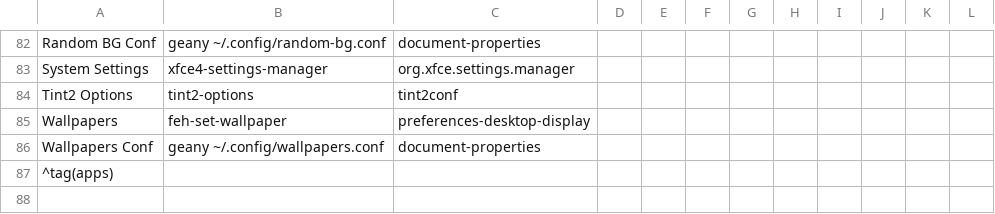
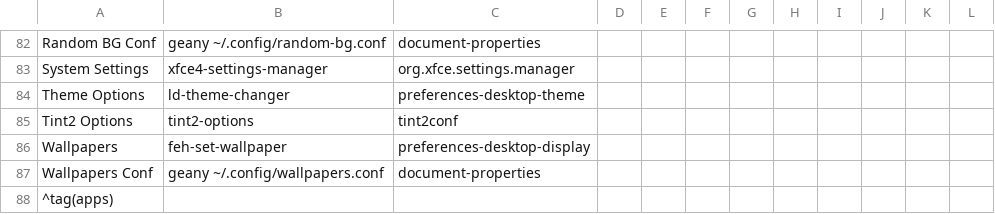
Before and after one commit to sleekmason/Beardog-Trixie, a CSV file: config/includes.chroot_after_packages/etc/skel/.config/jgmenu/prepend.csv, drawn as a sheet; only a part is shown, gaps mark what is left out.

Commit message:
Added full themes dialog to Beardog menu.

```diff
--- a/config/includes.chroot_after_packages/etc/skel/.config/jgmenu/prepend.csv
+++ b/config/includes.chroot_after_packages/etc/skel/.config/jgmenu/prepend.csv
@@ -83,2 +83,3 @@ Random BG Conf,        geany ~/.config/random-bg.conf,
 System Settings,       xfce4-settings-manager,                                               org.xfce.settings.manager
+Theme Options,         ld-theme-changer,                                                     preferences-desktop-theme
 Tint2 Options,         tint2-options,                                                        tint2conf
```
Also changed, not shown: 1 other file.
